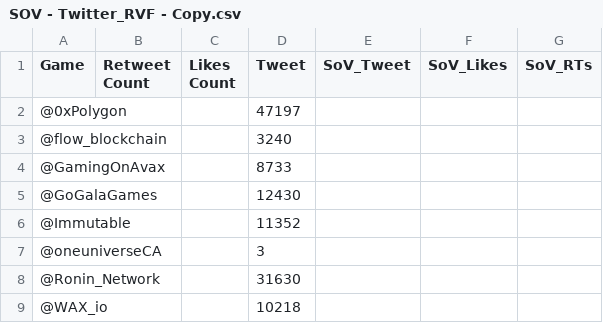
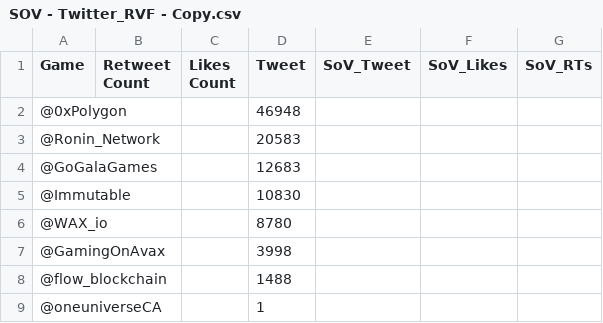
Before and after one commit to Cprogram06/smcp-dashboard, a CSV file: csvs/SOV - Twitter_RVF - Copy.csv, drawn as a sheet; removed rows and columns are numbered as before the commit, all else as after; the diff names each change by its address in the sheet, - before the commit and + after, or states it on an @@ line.

```diff
--- a/csvs/SOV - Twitter_RVF - Copy.csv
+++ b/csvs/SOV - Twitter_RVF - Copy.csv
-D2 (Tweet): 47197
+D2 (Tweet): 46948
-row 3: @flow_blockchain |  |  | 3240
-row 4: @GamingOnAvax |  |  | 8733
+row 3: @Ronin_Network |  |  | 20583
-D4 (Tweet): 12430
+D4 (Tweet): 12683
-D5 (Tweet): 11352
+D5 (Tweet): 10830
-row 7: @oneuniverseCA |  |  | 3
-row 8: @Ronin_Network |  |  | 31630
-D6 (Tweet): 10218
+D6 (Tweet): 8780
+row 7: @GamingOnAvax |  |  | 3998
+row 8: @flow_blockchain |  |  | 1488
+row 9: @oneuniverseCA |  |  | 1
```
Also changed, not shown: csvs/SOV - Twitter_RVF.csv, csvs/SOV - Twitter_axie_vs_field.csv, 1 other file.
